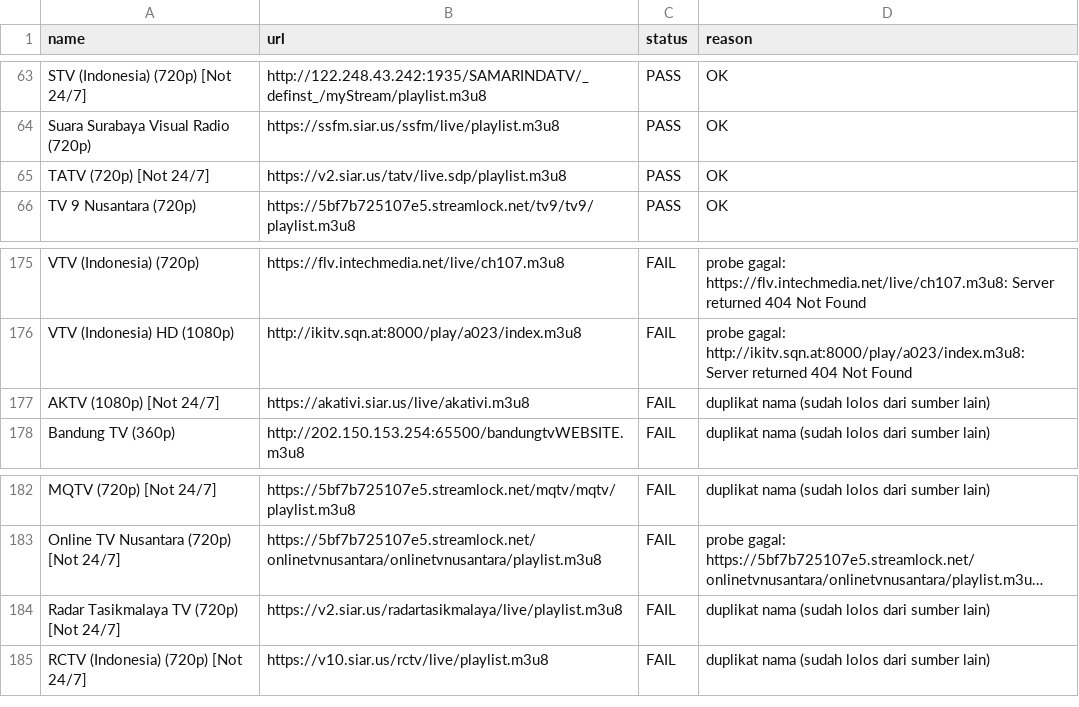
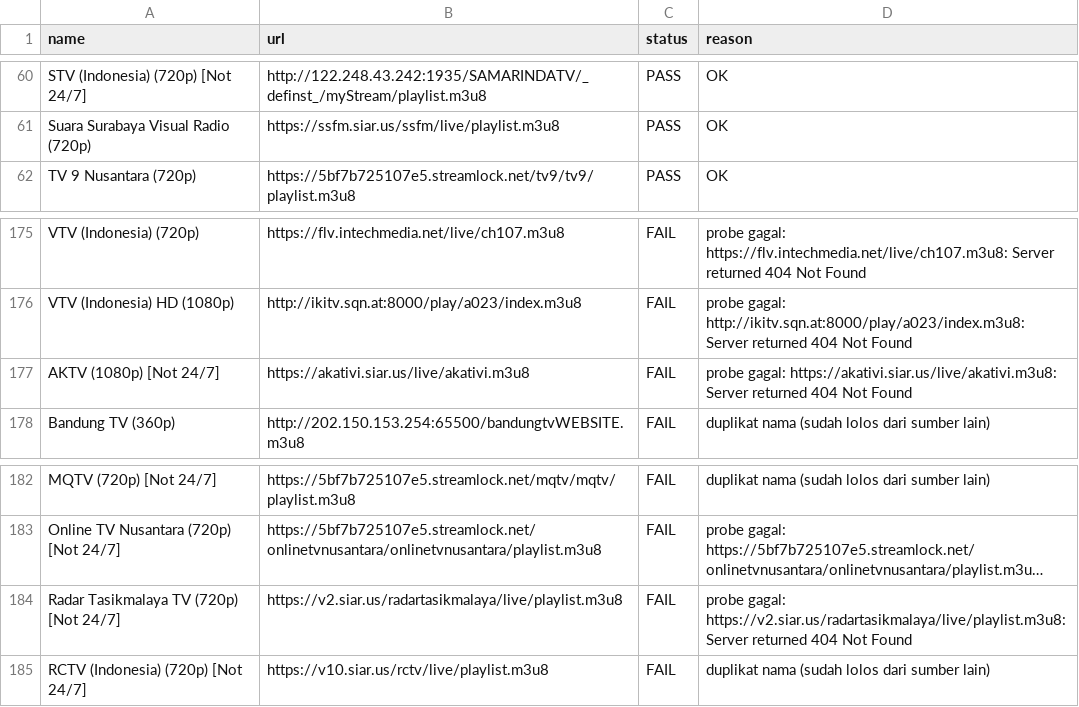
Before and after one commit to yositapjani/iptv-indonesia, a CSV file: report.csv, drawn as a sheet; only a part is shown, gaps mark what is left out; long unchanged cells end in …; removed rows and columns are numbered as before the commit, all else as after; the diff covers the shown part only; the diff names each change by its address in the sheet, - before the commit and + after, or states it on an @@ line.

Commit message:
M3U terverifikasi harian: channel lolos tes gambar+suara di Nemo

```diff
--- a/report.csv
+++ b/report.csv
-row 65: TATV (720p) [Not 24/7] | https://v2.siar.us/tatv/live.sdp/playlist.m3u8 | PASS | OK
-D177 (reason): duplikat nama (sudah lolos dari sumber lain)
+D177 (reason): probe gagal: https://akativi.siar.us/live/akativi.m3u8: Server returned 404 Not Found
-D184 (reason): duplikat nama (sudah lolos dari sumber lain)
+D184 (reason): probe gagal: https://v2.siar.us/radartasikmalaya/live/playlist.m3u8: Server returned 404 Not Found
```
Also changed, not shown: 8 added rows, 7 removed rows and 4 edited cells elsewhere in this file, 1 other file.
